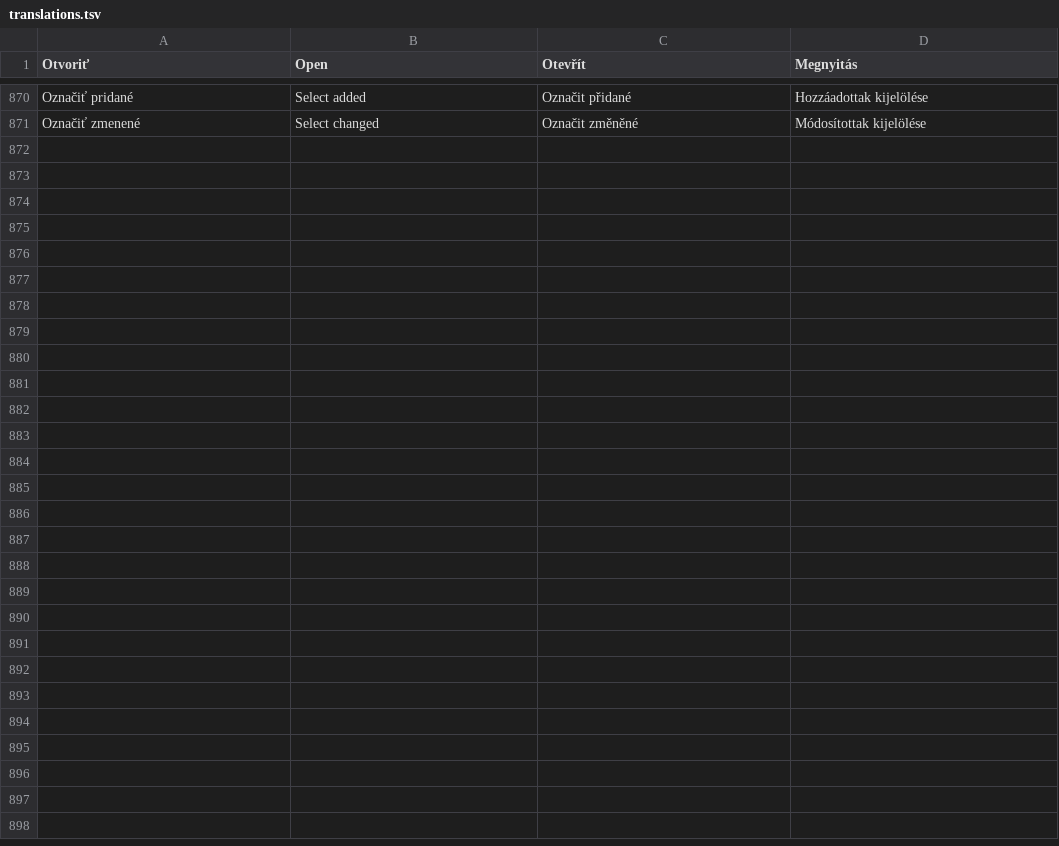
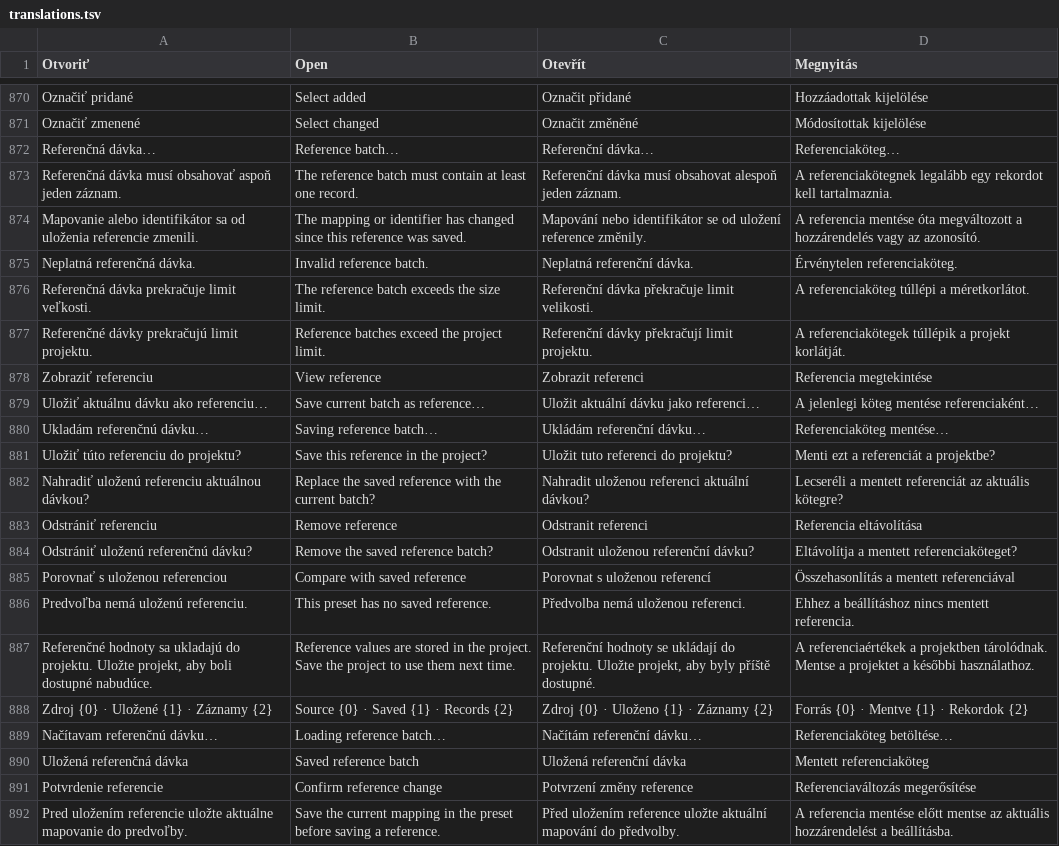
Before and after one commit to ndxnraw/labeldesigner, a TSV file: src/LabelDesigner/translations.tsv, drawn as a sheet; only a part is shown, gaps mark what is left out; the diff names each change by its address in the sheet, - before the commit and + after, or states it on an @@ line.

Commit message:
Save a batch comparison reference per preset

```diff
--- a/src/LabelDesigner/translations.tsv
+++ b/src/LabelDesigner/translations.tsv
+row 872: Referenčná dávka… | Reference batch… | Referenční dávka… | Referenciaköteg…
+row 873: Referenčná dávka musí obsahovať aspoň jeden záznam. | The reference batch must contain at least one record. | Referenční dávka musí obsahovat alespoň jeden záznam. | A referenciakötegnek legalább egy rekordot kell tartalmaznia.
+row 874: Mapovanie alebo identifikátor sa od uloženia referencie zmenili. | The mapping or identifier has changed since this reference was saved. | Mapování nebo identifikátor se od uložení reference změnily. | A referencia mentése óta megváltozott a hozzárendelés vagy az azonosító.
+row 875: Neplatná referenčná dávka. | Invalid reference batch. | Neplatná referenční dávka. | Érvénytelen referenciaköteg.
+row 876: Referenčná dávka prekračuje limit veľkosti. | The reference batch exceeds the size limit. | Referenční dávka překračuje limit velikosti. | A referenciaköteg túllépi a méretkorlátot.
+row 877: Referenčné dávky prekračujú limit projektu. | Reference batches exceed the project limit. | Referenční dávky překračují limit projektu. | A referenciakötegek túllépik a projekt korlátját.
+row 878: Zobraziť referenciu | View reference | Zobrazit referenci | Referencia megtekintése
+row 879: Uložiť aktuálnu dávku ako referenciu… | Save current batch as reference… | Uložit aktuální dávku jako referenci… | A jelenlegi köteg mentése referenciaként…
+row 880: Ukladám referenčnú dávku… | Saving reference batch… | Ukládám referenční dávku… | Referenciaköteg mentése…
+row 881: Uložiť túto referenciu do projektu? | Save this reference in the project? | Uložit tuto referenci do projektu? | Menti ezt a referenciát a projektbe?
+row 882: Nahradiť uloženú referenciu aktuálnou dávkou? | Replace the saved reference with the current batch? | Nahradit uloženou referenci aktuální dávkou? | Lecseréli a mentett referenciát az aktuális kötegre?
+row 883: Odstrániť referenciu | Remove reference | Odstranit referenci | Referencia eltávolítása
+row 884: Odstrániť uloženú referenčnú dávku? | Remove the saved reference batch? | Odstranit uloženou referenční dávku? | Eltávolítja a mentett referenciaköteget?
+row 885: Porovnať s uloženou referenciou | Compare with saved reference | Porovnat s uloženou referencí | Összehasonlítás a mentett referenciával
+row 886: Predvoľba nemá uloženú referenciu. | This preset has no saved reference. | Předvolba nemá uloženou referenci. | Ehhez a beállításhoz nincs mentett referencia.
+row 887: Referenčné hodnoty sa ukladajú do projektu. Uložte projekt, aby boli dostupné nabudúce. | Reference values are stored in the project. Save the project to use them next time. | Referenční hodnoty se ukládají do projektu. Uložte projekt, aby byly příště dostupné. | A referenciaértékek a projektben tárolódnak. Mentse a projektet a későbbi használathoz.
+row 888: Zdroj {0} · Uložené {1} · Záznamy {2} | Source {0} · Saved {1} · Records {2} | Zdroj {0} · Uloženo {1} · Záznamy {2} | Forrás {0} · Mentve {1} · Rekordok {2}
+row 889: Načítavam referenčnú dávku… | Loading reference batch… | Načítám referenční dávku… | Referenciaköteg betöltése…
+row 890: Uložená referenčná dávka | Saved reference batch | Uložená referenční dávka | Mentett referenciaköteg
+row 891: Potvrdenie referencie | Confirm reference change | Potvrzení změny reference | Referenciaváltozás megerősítése
+row 892: Pred uložením referencie uložte aktuálne mapovanie do predvoľby. | Save the current mapping in the preset before saving a reference. | Před uložením reference uložte aktuální mapování do předvolby. | A referencia mentése előtt mentse az aktuális hozzárendelést a beállításba.
```
Also changed, not shown: 17 other files.
